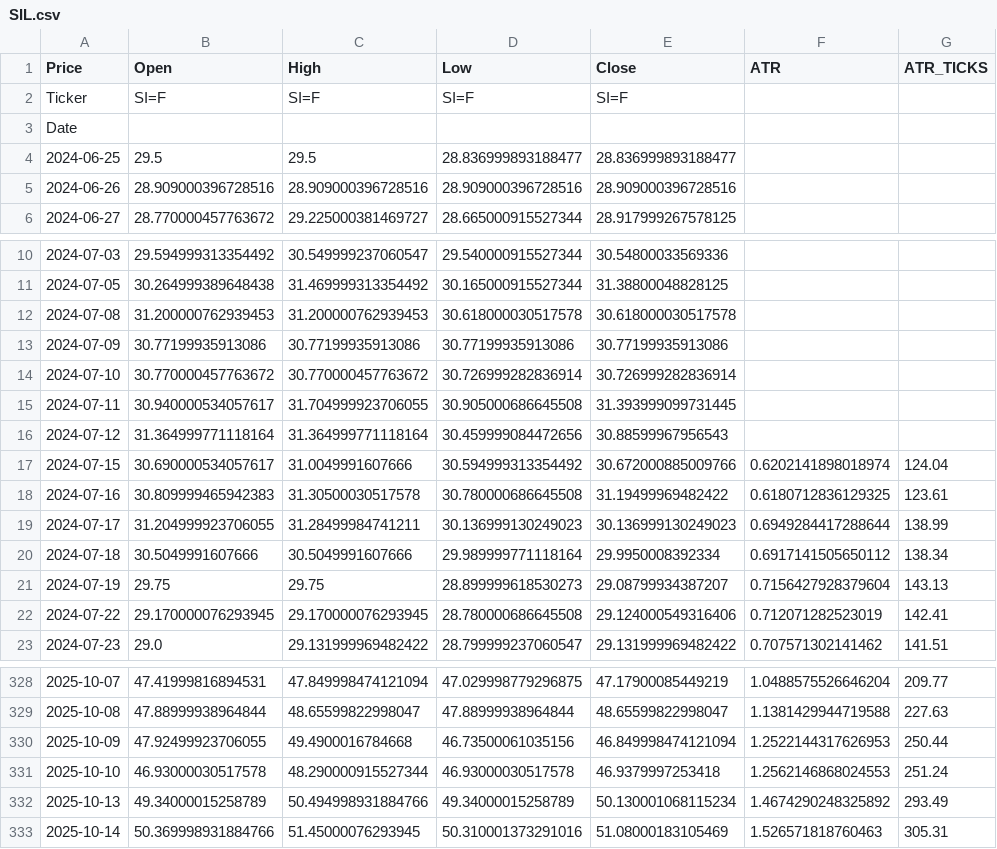
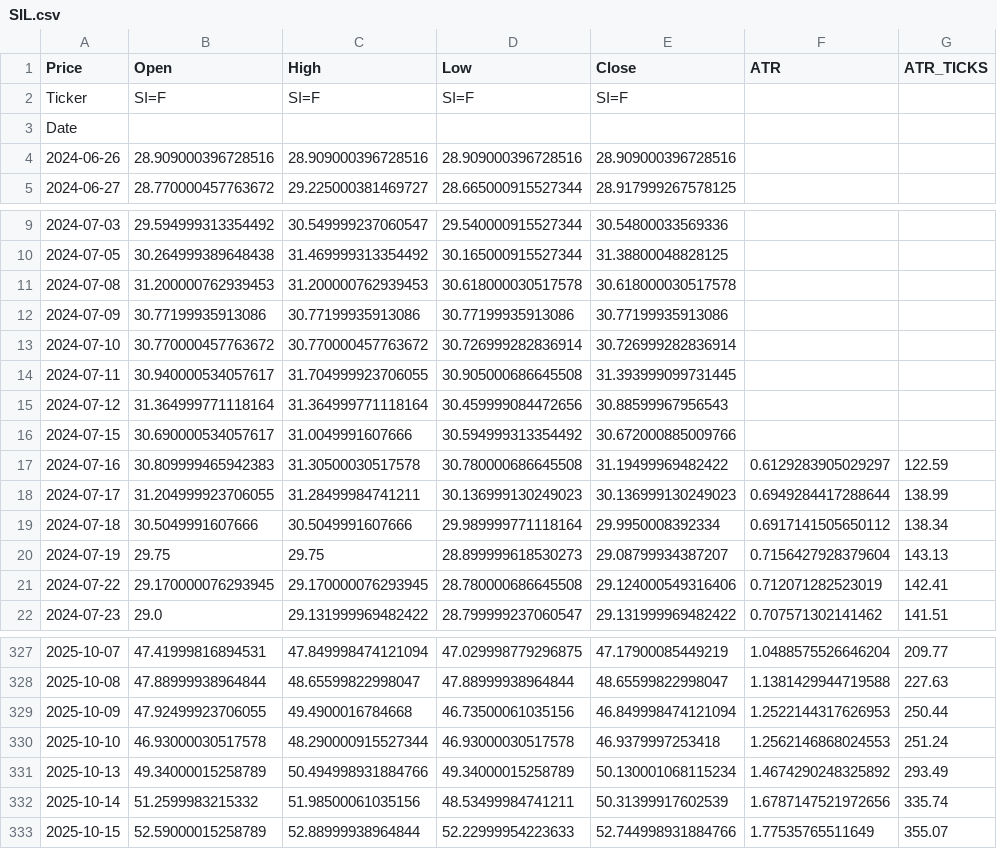
Before and after one commit to tusiklavan13/QuickLot, a CSV file: history/SIL.csv, drawn as a sheet; only a part is shown, gaps mark what is left out.

Commit message:
chore(history): update CSV + market-history.json

```diff
--- a/history/SIL.csv
+++ b/history/SIL.csv
@@ -3,3 +3,2 @@ Ticker,SI=F,SI=F,SI=F,SI=F,,
 Date,,,,,,
-2024-06-25,29.5,29.5,28.836999893188477,28.836999893188477,,
 2024-06-26,28.909000396728516,28.909000396728516,28.909000396728516,28.909000396728516,,
@@ -16,4 +15,4 @@ Date,,,,,,
 2024-07-12,31.364999771118164,31.364999771118164,30.459999084472656,30.88599967956543,,
-2024-07-15,30.690000534057617,31.0049991607666,30.594999313354492,30.672000885009766,0.6202141898018974,124.04
-2024-07-16,30.809999465942383,31.30500030517578,30.780000686645508,31.19499969482422,0.6180712836129325,123.61
+2024-07-15,30.690000534057617,31.0049991607666,30.594999313354492,30.672000885009766,,
+2024-07-16,30.809999465942383,31.30500030517578,30.780000686645508,31.19499969482422,0.6129283905029297,122.59
 2024-07-17,31.204999923706055,31.28499984741211,30.136999130249023,30.136999130249023,0.6949284417288644,138.99
@@ -332,2 +331,3 @@ Date,,,,,,
 2025-10-13,49.34000015258789,50.494998931884766,49.34000015258789,50.130001068115234,1.4674290248325892,293.49
-2025-10-14,50.369998931884766,51.45000076293945,50.310001373291016,51.08000183105469,1.526571818760463,305.31
+2025-10-14,51.2599983215332,51.98500061035156,48.53499984741211,50.31399917602539,1.6787147521972656,335.74
+2025-10-15,52.59000015258789,52.88999938964844,52.22999954223633,52.744998931884766,1.77535765511649,355.07
```
Also changed, not shown: history/M2K.csv, history/MNG.csv, 16 other files.
